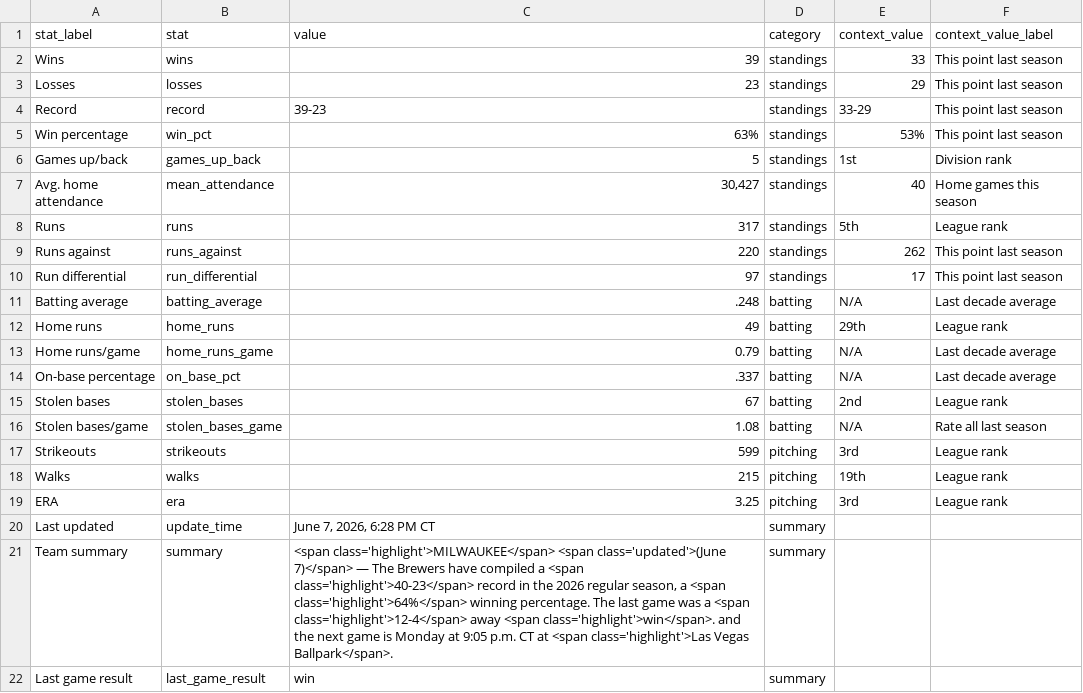
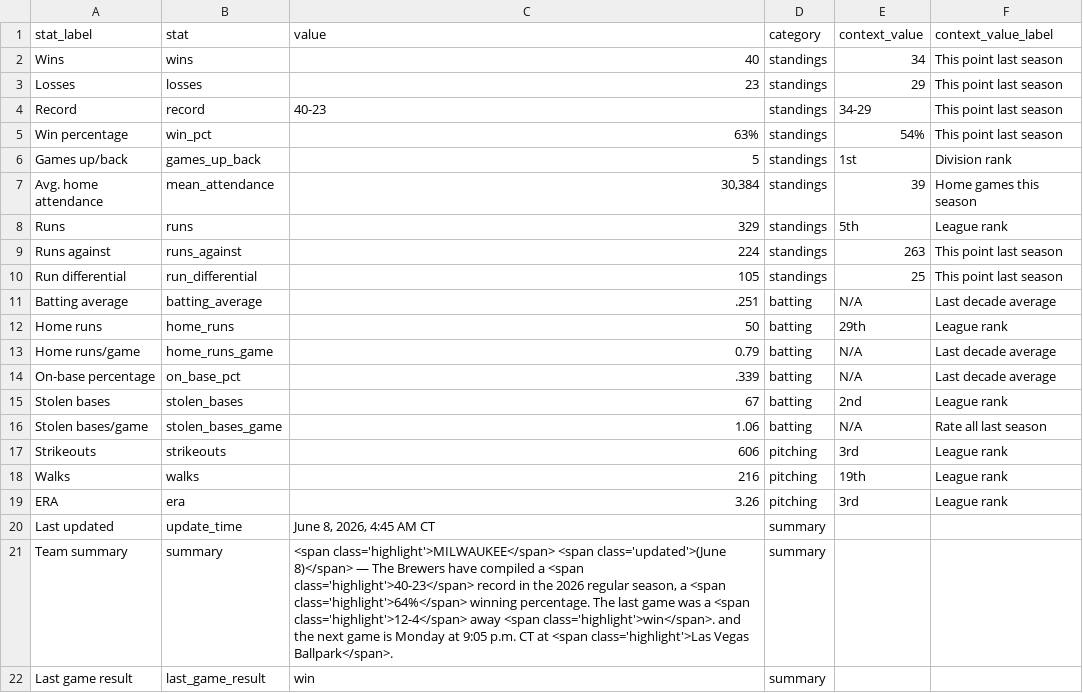
Before and after one commit to twallac10/mkebrewers-bot, a CSV file: data/standings/season_summary_latest.csv, drawn as a sheet.

```diff
--- a/data/standings/season_summary_latest.csv
+++ b/data/standings/season_summary_latest.csv
@@ -1,22 +1,22 @@
 stat_label,stat,value,category,context_value,context_value_label
-Wins,wins,39,standings,33,This point last season
+Wins,wins,40,standings,34,This point last season
 Losses,losses,23,standings,29,This point last season
-Record,record,39-23,standings,33-29,This point last season
-Win percentage,win_pct,63%,standings,53%,This point last season
+Record,record,40-23,standings,34-29,This point last season
+Win percentage,win_pct,63%,standings,54%,This point last season
 Games up/back,games_up_back,5,standings,1st,Division rank
-Avg. home attendance,mean_attendance,"30,427",standings,40,Home games this season
-Runs,runs,317,standings,5th,League rank
-Runs against,runs_against,220,standings,262,This point last season
-Run differential,run_differential,97,standings,17,This point last season
-Batting average,batting_average,.248,batting,N/A,Last decade average
-Home runs,home_runs,49,batting,29th,League rank
+Avg. home attendance,mean_attendance,"30,384",standings,39,Home games this season
+Runs,runs,329,standings,5th,League rank
+Runs against,runs_against,224,standings,263,This point last season
+Run differential,run_differential,105,standings,25,This point last season
+Batting average,batting_average,.251,batting,N/A,Last decade average
+Home runs,home_runs,50,batting,29th,League rank
 Home runs/game,home_runs_game,0.79,batting,N/A,Last decade average
-On-base percentage,on_base_pct,.337,batting,N/A,Last decade average
+On-base percentage,on_base_pct,.339,batting,N/A,Last decade average
 Stolen bases,stolen_bases,67,batting,2nd,League rank
-Stolen bases/game,stolen_bases_game,1.08,batting,N/A,Rate all last season
-Strikeouts,strikeouts,599,pitching,3rd,League rank
-Walks,walks,215,pitching,19th,League rank
-ERA,era,3.25,pitching,3rd,League rank
-Last updated,update_time,"June 7, 2026, 6:28 PM CT",summary,,
-Team summary,summary,"<span class='highlight'>MILWAUKEE</span> <span class='updated'>(June 7)</span> — The Brewers have compiled a <span class='highlight'>40-23</span> record in the 2026 regular season, a <span class='highlight'>64%</span> winning percentage.  The last game was a <span class='highlight'>12-4</span> away <span class='highlight'>win</span>. and the next game is Monday at 9:05 p.m. CT at <span class='highlight'>Las Vegas Ballpark</span>.",summary,,
+Stolen bases/game,stolen_bases_game,1.06,batting,N/A,Rate all last season
+Strikeouts,strikeouts,606,pitching,3rd,League rank
+Walks,walks,216,pitching,19th,League rank
+ERA,era,3.26,pitching,3rd,League rank
+Last updated,update_time,"June 8, 2026, 4:45 AM CT",summary,,
+Team summary,summary,"<span class='highlight'>MILWAUKEE</span> <span class='updated'>(June 8)</span> — The Brewers have compiled a <span class='highlight'>40-23</span> record in the 2026 regular season, a <span class='highlight'>64%</span> winning percentage.  The last game was a <span class='highlight'>12-4</span> away <span class='highlight'>win</span>. and the next game is Monday at 9:05 p.m. CT at <span class='highlight'>Las Vegas Ballpark</span>.",summary,,
 Last game result,last_game_result,win,summary,,
```
Also changed, not shown: data/batting/brewers_xwoba_current.csv, data/pitching/brewers_pitching_totals_current.csv, 32 other files.
